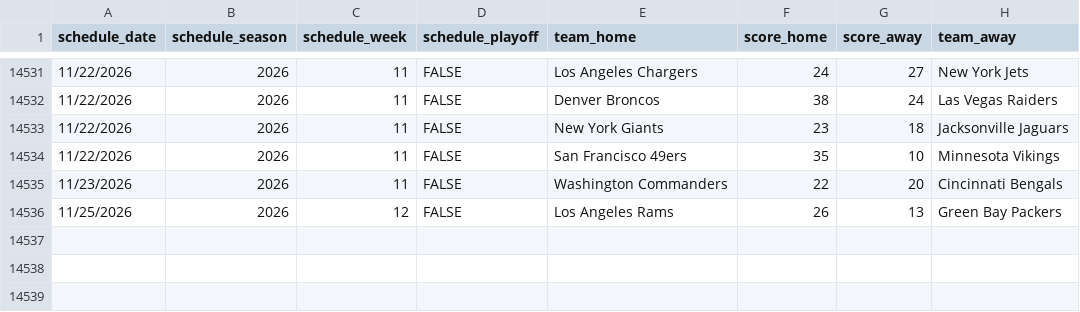
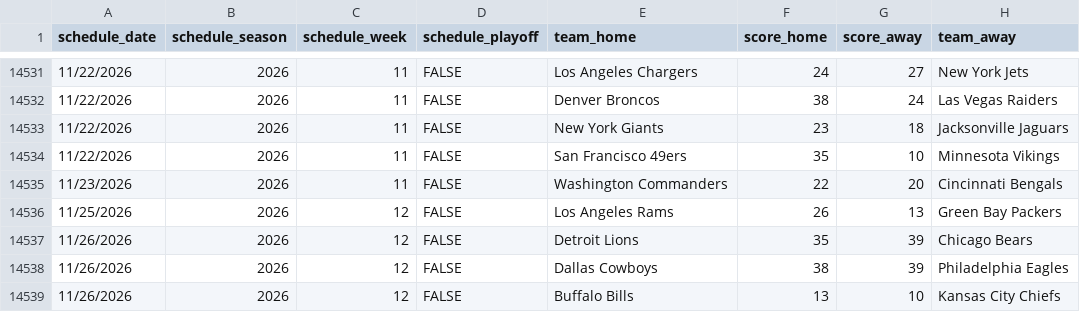
Before and after one commit to pit-crew/nfl-betting-data, a CSV file: nfl-history.csv, drawn as a sheet; only a part is shown, gaps mark what is left out.

Commit message:
chore: update nfl-history.csv [skip ci]

```diff
--- a/nfl-history.csv
+++ b/nfl-history.csv
@@ -14536 +14536,4 @@ schedule_date,schedule_season,schedule_week,schedule_playoff,team_home,score_hom
 11/25/2026,2026,12,FALSE,Los Angeles Rams,26,13,Green Bay Packers
+11/26/2026,2026,12,FALSE,Detroit Lions,35,39,Chicago Bears
+11/26/2026,2026,12,FALSE,Dallas Cowboys,38,39,Philadelphia Eagles
+11/26/2026,2026,12,FALSE,Buffalo Bills,13,10,Kansas City Chiefs
```
